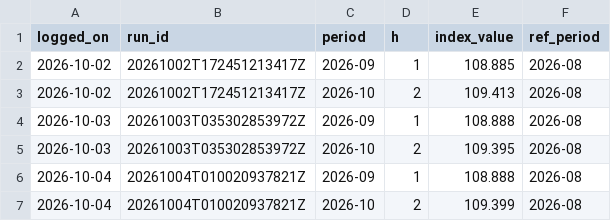
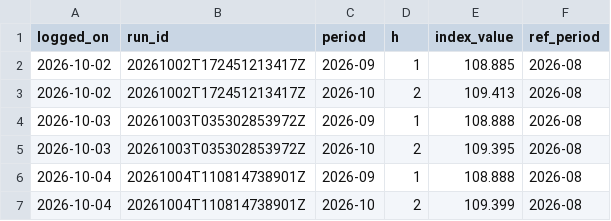
Before and after one commit to Nityahapani/rpi, a CSV file: data/nowcast_vintages.csv, drawn as a sheet.

```diff
--- a/data/nowcast_vintages.csv
+++ b/data/nowcast_vintages.csv
@@ -5,3 +5,3 @@ logged_on,run_id,period,h,index_value,ref_period
 2026-10-03,20261003T035302853972Z,2026-10,2,109.395,2026-08
-2026-10-04,20261004T010020937821Z,2026-09,1,108.888,2026-08
-2026-10-04,20261004T010020937821Z,2026-10,2,109.399,2026-08
+2026-10-04,20261004T110814738901Z,2026-09,1,108.888,2026-08
+2026-10-04,20261004T110814738901Z,2026-10,2,109.399,2026-08
```
Also changed, not shown: 6 other files.
